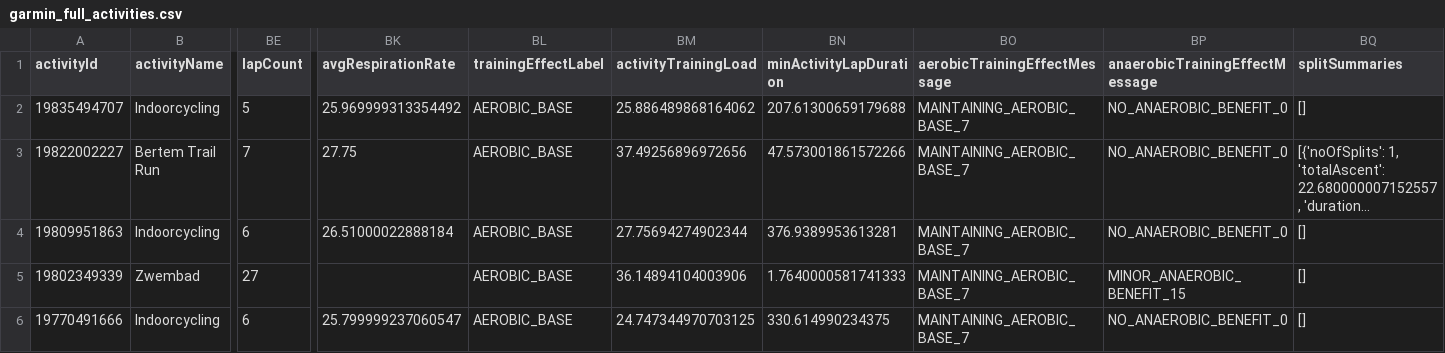
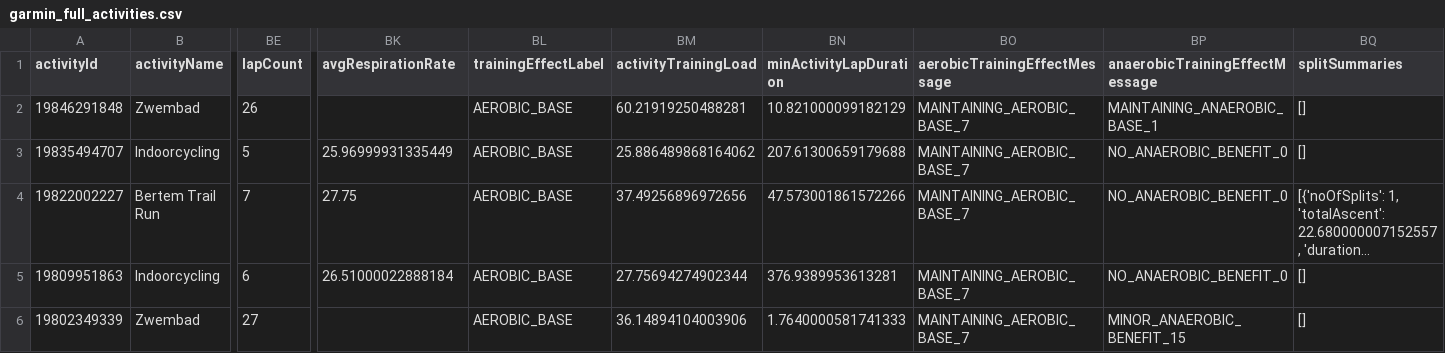
Before and after one commit to Goofy2001/TriathlonDashboard, a CSV file: garmin_full_activities.csv, drawn as a sheet; only a part is shown, gaps mark what is left out; the shorter side is filled out with more unchanged rows; long unchanged cells end in …; addresses are those after the commit; rows hold the shown columns only; the diff names each change by its address in the sheet, - before the commit and + after, or states it on an @@ line.

```diff
--- a/garmin_full_activities.csv
+++ b/garmin_full_activities.csv
+row 2: 19846291848 | Zwembad | 26 |  | AEROBIC_BASE | 60.21919250488281 | 10.821000099182129 | MAINTAINING_AEROBIC_BASE_7 | MAINTAINING_ANAEROBIC_BASE_1 | []
-BK3 (avgRespirationRate): 25.969999313354492
+BK3 (avgRespirationRate): 25.96999931335449
```
Also changed, not shown: garmin_activities.csv, 1 other file.
